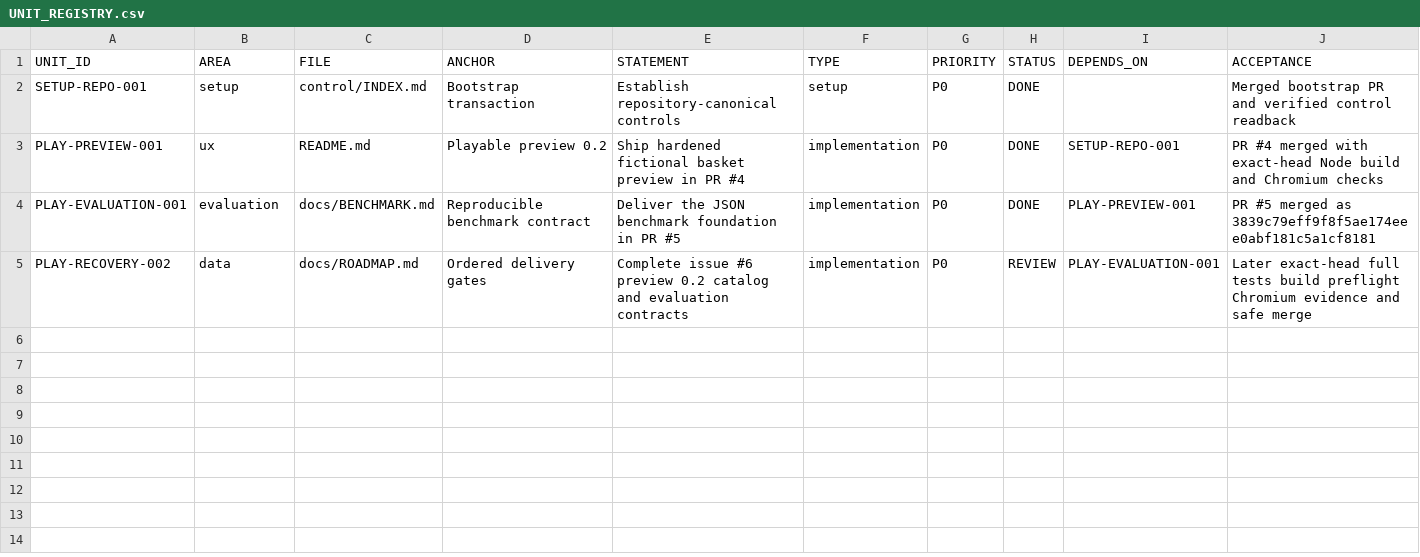
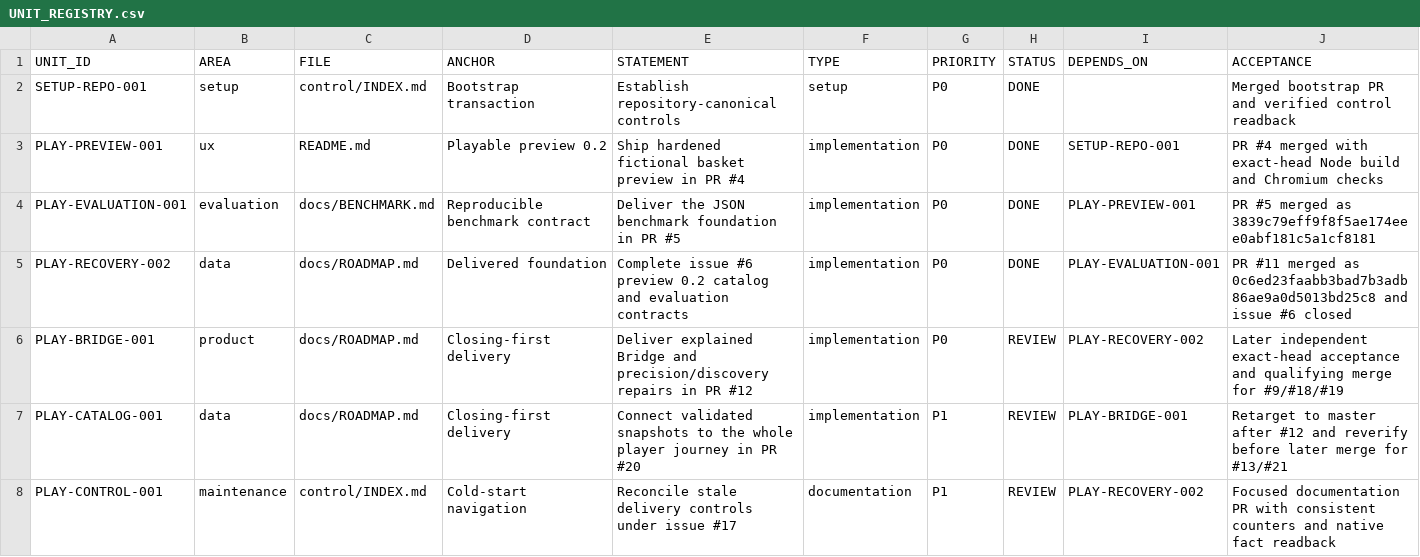
Before and after one commit to drevendev/Playmancer, a CSV file: control/UNIT_REGISTRY.csv, drawn as a sheet.

Commit message:
docs: reconcile delivered Preview 0.2 and current closing order (#17)

```diff
--- a/control/UNIT_REGISTRY.csv
+++ b/control/UNIT_REGISTRY.csv
@@ -4,2 +4,5 @@ PLAY-PREVIEW-001,ux,README.md,Playable preview 0.2,Ship hardened fictional baske
 PLAY-EVALUATION-001,evaluation,docs/BENCHMARK.md,Reproducible benchmark contract,Deliver the JSON benchmark foundation in PR #5,implementation,P0,DONE,PLAY-PREVIEW-001,PR #5 merged as 3839c79eff9f8f5ae174eee0abf181c5a1cf8181
-PLAY-RECOVERY-002,data,docs/ROADMAP.md,Ordered delivery gates,Complete issue #6 preview 0.2 catalog and evaluation contracts,implementation,P0,REVIEW,PLAY-EVALUATION-001,Later exact-head full tests build preflight Chromium evidence and safe merge
+PLAY-RECOVERY-002,data,docs/ROADMAP.md,Delivered foundation,Complete issue #6 preview 0.2 catalog and evaluation contracts,implementation,P0,DONE,PLAY-EVALUATION-001,PR #11 merged as 0c6ed23faabb3bad7b3adb86ae9a0d5013bd25c8 and issue #6 closed
+PLAY-BRIDGE-001,product,docs/ROADMAP.md,Closing-first delivery,Deliver explained Bridge and precision/discovery repairs in PR #12,implementation,P0,REVIEW,PLAY-RECOVERY-002,Later independent exact-head acceptance and qualifying merge for #9/#18/#19
+PLAY-CATALOG-001,data,docs/ROADMAP.md,Closing-first delivery,Connect validated snapshots to the whole player journey in PR #20,implementation,P1,REVIEW,PLAY-BRIDGE-001,Retarget to master after #12 and reverify before later merge for #13/#21
+PLAY-CONTROL-001,maintenance,control/INDEX.md,Cold-start navigation,Reconcile stale delivery controls under issue #17,documentation,P1,REVIEW,PLAY-RECOVERY-002,Focused documentation PR with consistent counters and native fact readback
```
Also changed, not shown: 5 other files.
